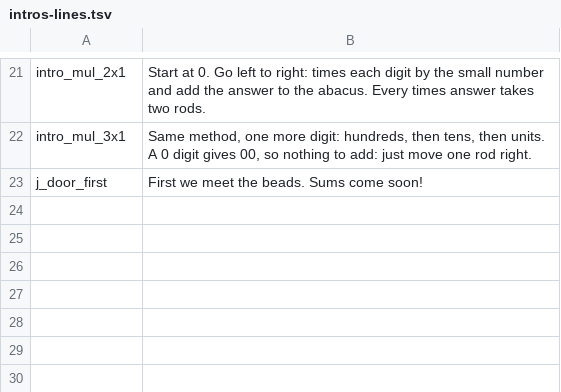
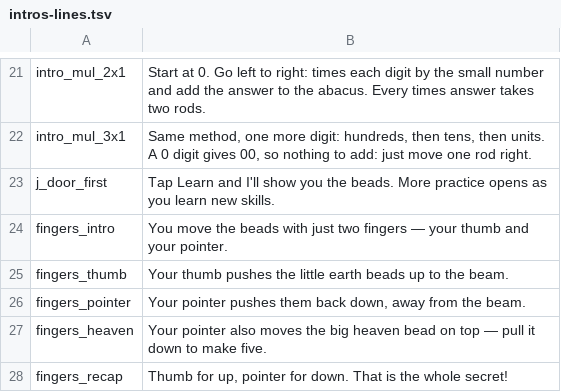
Before and after one commit to binbas0901/abacus-practice, a TSV file: lessonvoice/intros-lines.tsv, drawn as a sheet; only a part is shown, gaps mark what is left out.

```diff
--- a/lessonvoice/intros-lines.tsv
+++ b/lessonvoice/intros-lines.tsv
@@ -22,2 +22,7 @@ intro_mul_2x1	Start at 0. Go left to right: times each digit by the small number
 intro_mul_3x1	Same method, one more digit: hundreds, then tens, then units. A 0 digit gives 00, so nothing to add: just move one rod right.
-j_door_first	First we meet the beads. Sums come soon!
+j_door_first	Tap Learn and I'll show you the beads. More practice opens as you learn new skills.
+fingers_intro	You move the beads with just two fingers — your thumb and your pointer.
+fingers_thumb	Your thumb pushes the little earth beads up to the beam.
+fingers_pointer	Your pointer pushes them back down, away from the beam.
+fingers_heaven	Your pointer also moves the big heaven bead on top — pull it down to make five.
+fingers_recap	Thumb for up, pointer for down. That is the whole secret!
```
Also changed, not shown: 10 other files.
